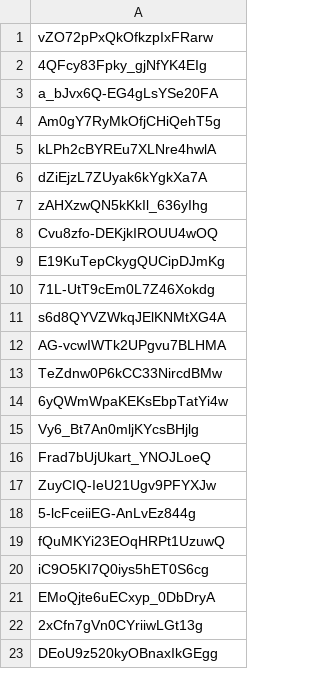
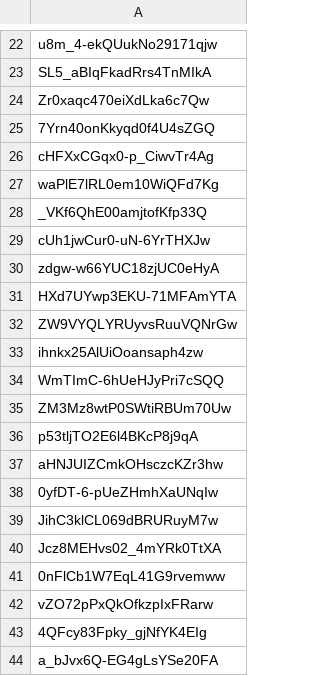
Before and after one commit to edbowker/Canlandata, a CSV file: data/deck_ids.csv, drawn as a sheet; only a part is shown, gaps mark what is left out; the shorter side is filled out with more unchanged rows; the diff covers the shown part only; the diff names each change by its address in the sheet, - before the commit and + after, or states it on an @@ line.

```diff
--- a/data/deck_ids.csv
+++ b/data/deck_ids.csv
+row 22: u8m_4-ekQUukNo29171qjw
+row 23: SL5_aBIqFkadRrs4TnMIkA
+row 24: Zr0xaqc470eiXdLka6c7Qw
+row 25: 7Yrn40onKkyqd0f4U4sZGQ
+row 26: cHFXxCGqx0-p_CiwvTr4Ag
+row 27: waPlE7lRL0em10WiQFd7Kg
+row 28: _VKf6QhE00amjtofKfp33Q
+row 29: cUh1jwCur0-uN-6YrTHXJw
+row 30: zdgw-w66YUC18zjUC0eHyA
+row 31: HXd7UYwp3EKU-71MFAmYTA
+row 32: ZW9VYQLYRUyvsRuuVQNrGw
+row 33: ihnkx25AlUiOoansaph4zw
+row 34: WmTImC-6hUeHJyPri7cSQQ
+row 35: ZM3Mz8wtP0SWtiRBUm70Uw
+row 36: p53tljTO2E6l4BKcP8j9qA
+row 37: aHNJUIZCmkOHsczcKZr3hw
+row 38: 0yfDT-6-pUeZHmhXaUNqIw
+row 39: JihC3klCL069dBRURuyM7w
+row 40: Jcz8MEHvs02_4mYRk0TtXA
+row 41: 0nFlCb1W7EqL41G9rvemww
```
Also changed, not shown: 21 added rows elsewhere in this file, data/color_pips.csv, data/deck_counts.csv, 7 other files.
